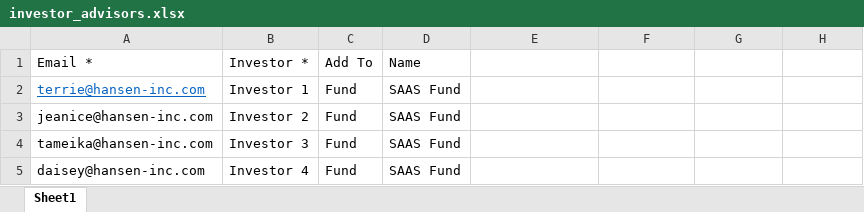
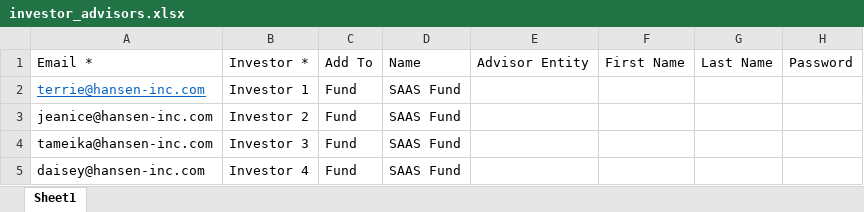
Before and after one commit to sampadadiwan/IRM_CompanyMain, an Excel workbook: public/sample_uploads/investor_advisors.xlsx, sheet Sheet1, drawn as a sheet; values as stored, in another font and other column widths than the file's, no borders; the diff names each change by its address in the sheet, - before the commit and + after, or states it on an @@ line.

Commit message:
Investor advisor bulk import (#317)
* Bulk import for investor advisor

* Rubocop fixes

* minor

* minor

* Email formatting fix

* Option import upload

---------

Co-authored-by: Abhay Chauhan <abhaychauhan@Abhays-MacBook-Air.local>

```diff
--- a/public/sample_uploads/investor_advisors.xlsx (sheet Sheet1)
+++ b/public/sample_uploads/investor_advisors.xlsx (sheet Sheet1)
-E1: (empty)
+E1: Advisor Entity
-F1: (empty)
+F1: First Name
-G1: (empty)
+G1: Last Name
-H1: (empty)
+H1: Password
```
Also changed, not shown: 9 other files.
